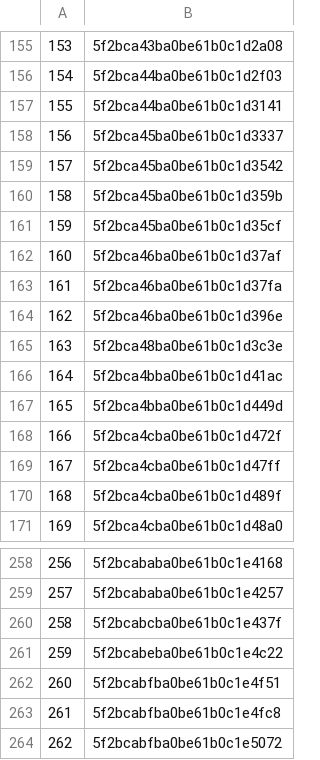
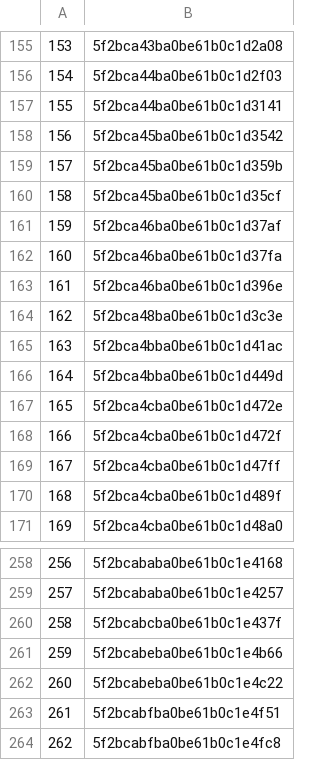
Before and after one commit to rajbirgitrepo/capmain, a CSV file: sch_exec1.csv, drawn as a sheet; only a part is shown, gaps mark what is left out; the shorter side is filled out with more unchanged rows; removed rows and columns are numbered as before the commit, all else as after; the diff names each change by its address in the sheet, - before the commit and + after, or states it on an @@ line.

```diff
--- a/sch_exec1.csv
+++ b/sch_exec1.csv
-row 158: 156 | 5f2bca45ba0be61b0c1d3337
@@ column A renumbered from row 158 down @@
+row 167: 165 | 5f2bca4cba0be61b0c1d472e
+row 261: 259 | 5f2bcabeba0be61b0c1e4b66
```
Also changed, not shown: lifetime_exec1.csv, 6 other files.
